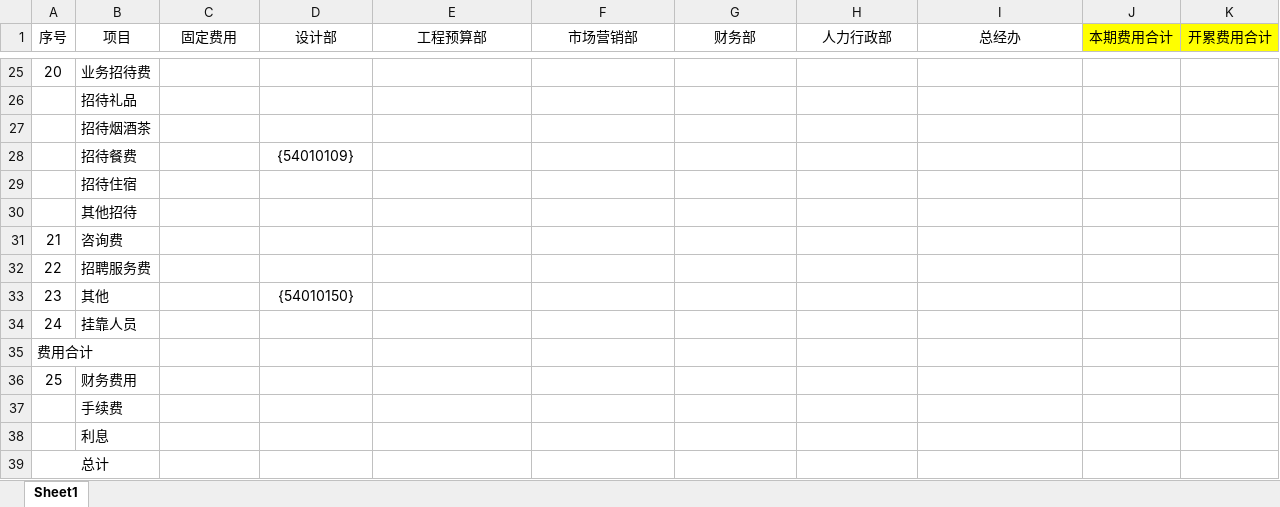
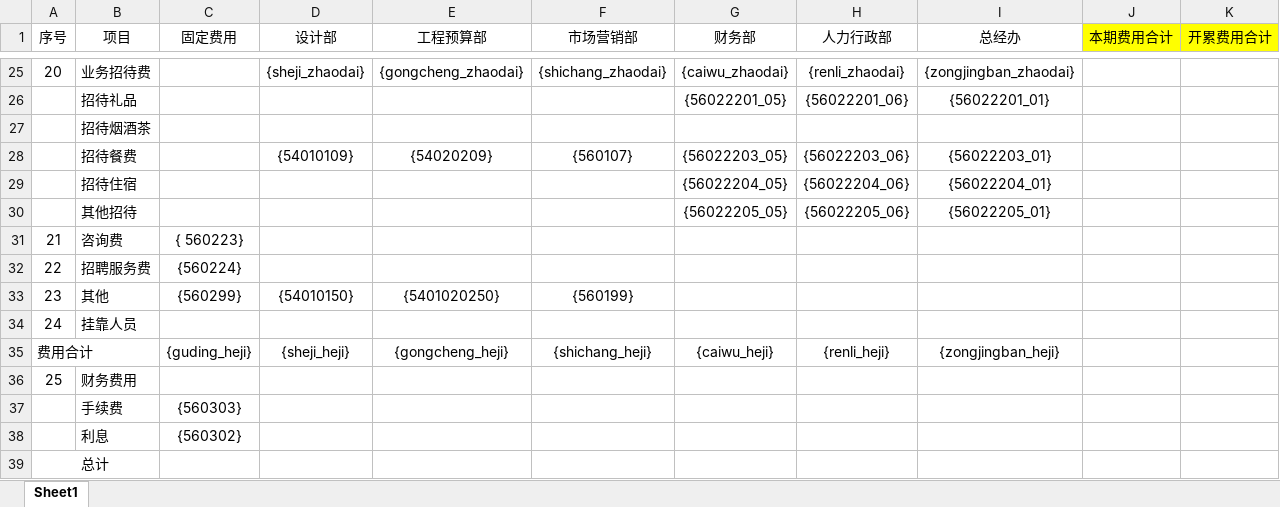
Before and after one commit to zblzbl1991/ExcelConvertToTemplate, an Excel workbook: src/main/resources/盈亏分析模板.xlsx, sheet Sheet1, drawn as a sheet; only a part is shown, gaps mark what is left out; values as stored, in another font and other column widths than the file's, no borders; removed rows and columns are numbered as before the commit, all else as after; the diff covers the shown part only; the diff names each change by its address in the sheet, - before the commit and + after, or states it on an @@ line.

```diff
--- a/src/main/resources/盈亏分析模板.xlsx (sheet Sheet1)
+++ b/src/main/resources/盈亏分析模板.xlsx (sheet Sheet1)
-D25 (设计部): (empty)
+D25 (设计部): {sheji_zhaodai}
-E25 (工程预算部): (empty)
+E25 (工程预算部): {gongcheng_zhaodai}
-F25 (市场营销部): (empty)
+F25 (市场营销部): {shichang_zhaodai}
-G25 (财务部): (empty)
+G25 (财务部): {caiwu_zhaodai}
-H25 (人力行政部): (empty)
+H25 (人力行政部): {renli_zhaodai}
-I25 (总经办): (empty)
+I25 (总经办): {zongjingban_zhaodai}
-row 26:  | 招待礼品
+row 26:  | 招待礼品 |  |  |  |  | {56022201_05} | {56022201_06} | {56022201_01}
-row 28:  | 招待餐费 |  | {54010109}
-row 29:  | 招待住宿
-row 30:  | 其他招待
+row 28:  | 招待餐费 |  | {54010109} | {54020209} | {560107} | {56022203_05} | {56022203_06} | {56022203_01}
+row 29:  | 招待住宿 |  |  |  |  | {56022204_05} | {56022204_06} | {56022204_01}
+row 30:  | 其他招待 |  |  |  |  | {56022205_05} | {56022205_06} | {56022205_01}
-C31 (固定费用): (empty)
+C31 (固定费用): { 560223}
-C32 (固定费用): (empty)
+C32 (固定费用): {560224}
-C33 (固定费用): (empty)
+C33 (固定费用): {560299}
-E33 (工程预算部): (empty)
+E33 (工程预算部): {5401020250}
-F33 (市场营销部): (empty)
+F33 (市场营销部): {560199}
-C35 (固定费用): (empty)
+C35 (固定费用): {guding_heji}
-D35 (设计部): (empty)
+D35 (设计部): {sheji_heji}
-E35 (工程预算部): (empty)
+E35 (工程预算部): {gongcheng_heji}
-F35 (市场营销部): (empty)
+F35 (市场营销部): {shichang_heji}
-G35 (财务部): (empty)
+G35 (财务部): {caiwu_heji}
-H35 (人力行政部): (empty)
+H35 (人力行政部): {renli_heji}
-I35 (总经办): (empty)
+I35 (总经办): {zongjingban_heji}
-C37 (固定费用): (empty)
+C37 (固定费用): {560303}
-C38 (固定费用): (empty)
+C38 (固定费用): {560302}
```
Also changed, not shown: 3 added rows, 3 removed rows and 57 edited cells elsewhere in this sheet, 1 other file.
